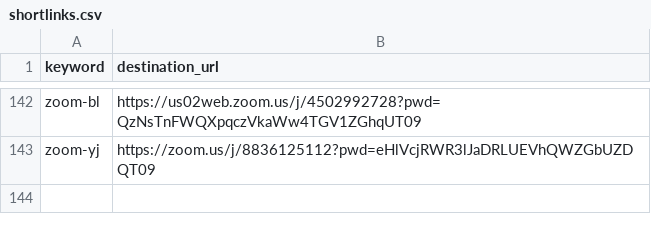
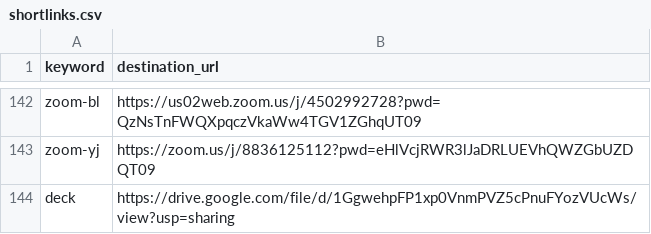
Before and after one commit to hyphacoop/configurations, a CSV file: hyphacoop/shortlinks/shortlinks.csv, drawn as a sheet; only a part is shown, gaps mark what is left out; the diff names each change by its address in the sheet, - before the commit and + after, or states it on an @@ line.

Commit message:
Update shortlinks.csv

```diff
--- a/hyphacoop/shortlinks/shortlinks.csv
+++ b/hyphacoop/shortlinks/shortlinks.csv
+row 144: deck | https://drive.google.com/file/d/1GgwehpFP1xp0VnmPVZ5cPnuFYozVUcWs/view?usp=sharing
```
